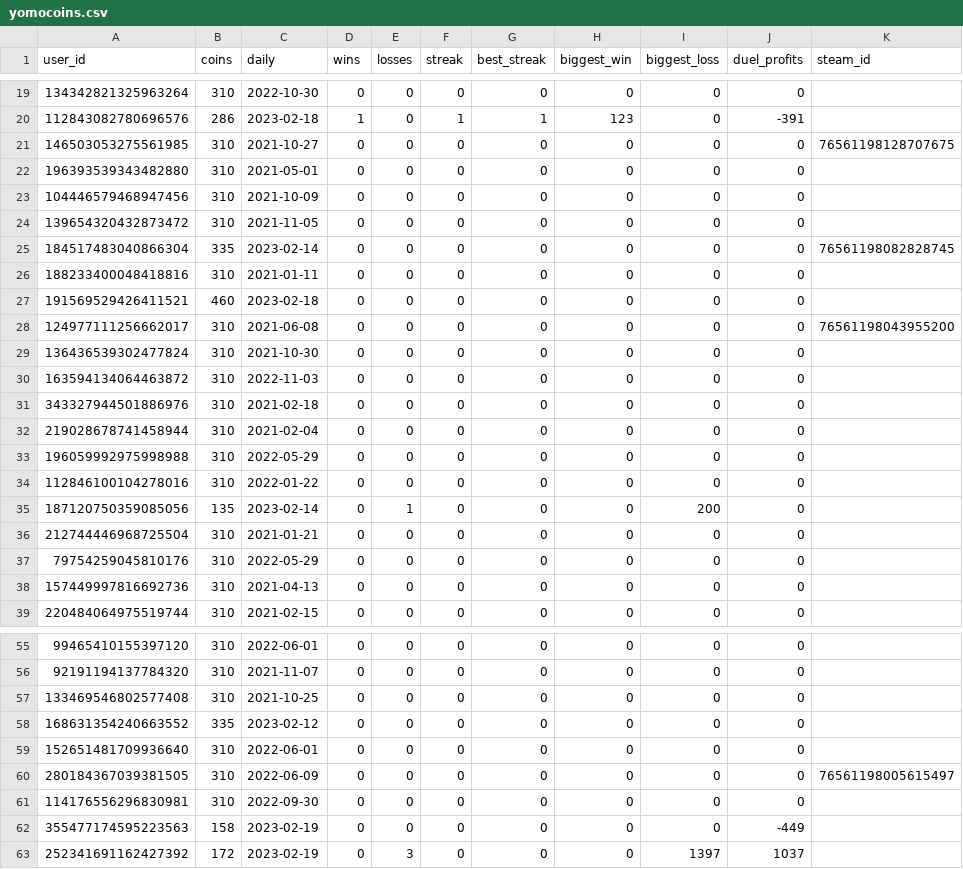
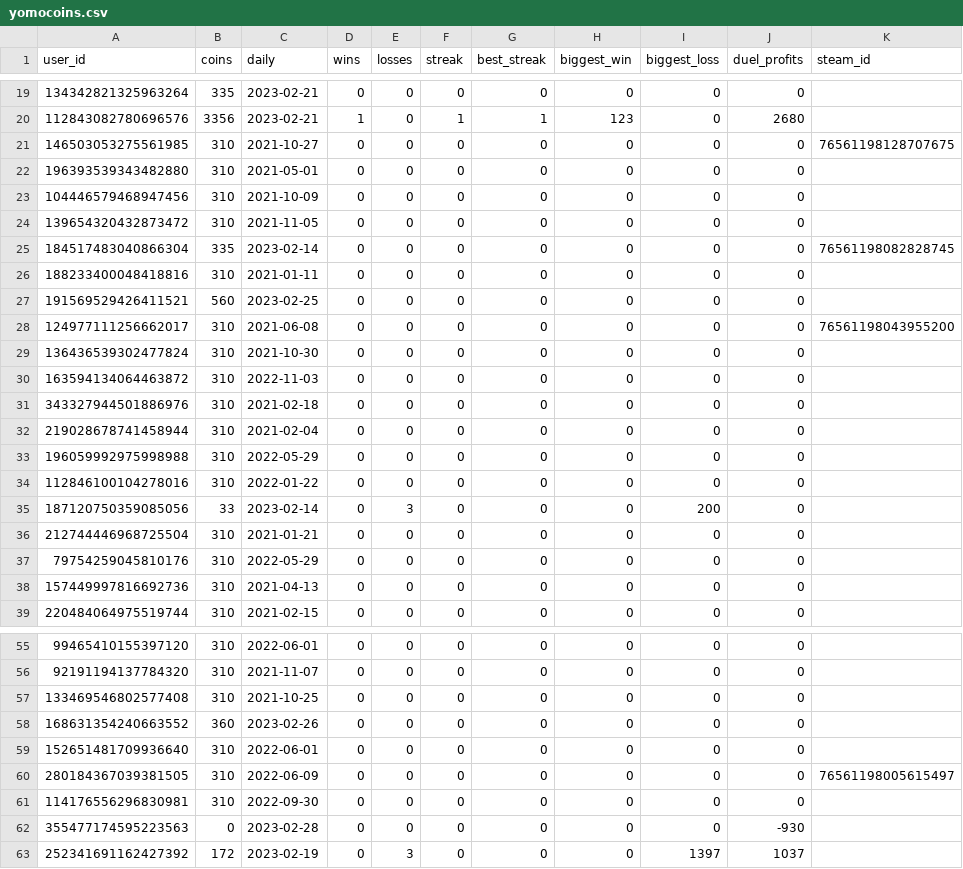
Before and after one commit to hugh-braico/robogeorge, a CSV file: yomocoins.csv, drawn as a sheet; only a part is shown, gaps mark what is left out; the diff covers the shown part only.

```diff
--- a/yomocoins.csv
+++ b/yomocoins.csv
@@ -19,3 +19,3 @@ user_id,coins,daily,wins,losses,streak,best_streak,biggest_win,biggest_loss,duel
-134342821325963264,310,2022-10-30,0,0,0,0,0,0,0,
-112843082780696576,286,2023-02-18,1,0,1,1,123,0,-391,
+134342821325963264,335,2023-02-21,0,0,0,0,0,0,0,
+112843082780696576,3356,2023-02-21,1,0,1,1,123,0,2680,
 146503053275561985,310,2021-10-27,0,0,0,0,0,0,0,76561198128707675
@@ -26,3 +26,3 @@ user_id,coins,daily,wins,losses,streak,best_streak,biggest_win,biggest_loss,duel
 188233400048418816,310,2021-01-11,0,0,0,0,0,0,0,
-191569529426411521,460,2023-02-18,0,0,0,0,0,0,0,
+191569529426411521,560,2023-02-25,0,0,0,0,0,0,0,
 124977111256662017,310,2021-06-08,0,0,0,0,0,0,0,76561198043955200
@@ -34,3 +34,3 @@ user_id,coins,daily,wins,losses,streak,best_streak,biggest_win,biggest_loss,duel
 112846100104278016,310,2022-01-22,0,0,0,0,0,0,0,
-187120750359085056,135,2023-02-14,0,1,0,0,0,200,0,
+187120750359085056,33,2023-02-14,0,3,0,0,0,200,0,
 212744446968725504,310,2021-01-21,0,0,0,0,0,0,0,
@@ -57,3 +57,3 @@ user_id,coins,daily,wins,losses,streak,best_streak,biggest_win,biggest_loss,duel
 133469546802577408,310,2021-10-25,0,0,0,0,0,0,0,
-168631354240663552,335,2023-02-12,0,0,0,0,0,0,0,
+168631354240663552,360,2023-02-26,0,0,0,0,0,0,0,
 152651481709936640,310,2022-06-01,0,0,0,0,0,0,0,
@@ -61,3 +61,3 @@ user_id,coins,daily,wins,losses,streak,best_streak,biggest_win,biggest_loss,duel
 114176556296830981,310,2022-09-30,0,0,0,0,0,0,0,
-355477174595223563,158,2023-02-19,0,0,0,0,0,0,-449,
+355477174595223563,0,2023-02-28,0,0,0,0,0,0,-930,
 252341691162427392,172,2023-02-19,0,3,0,0,0,1397,1037,
```
Also changed, not shown: 32 edited cells elsewhere in this file, 1 other file.
